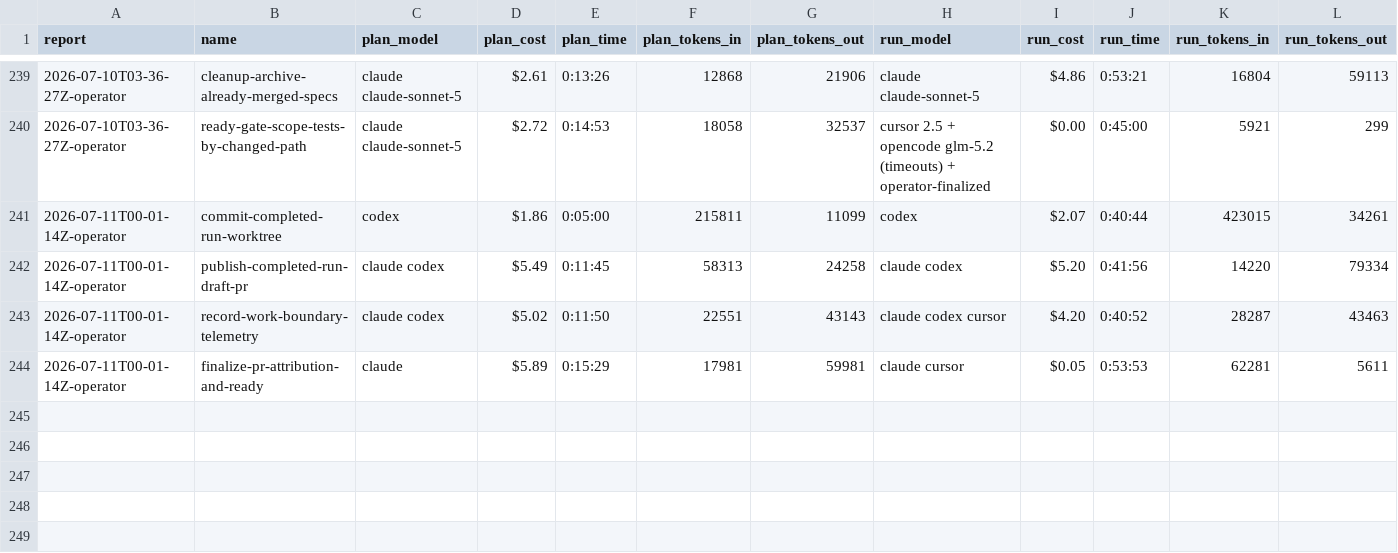
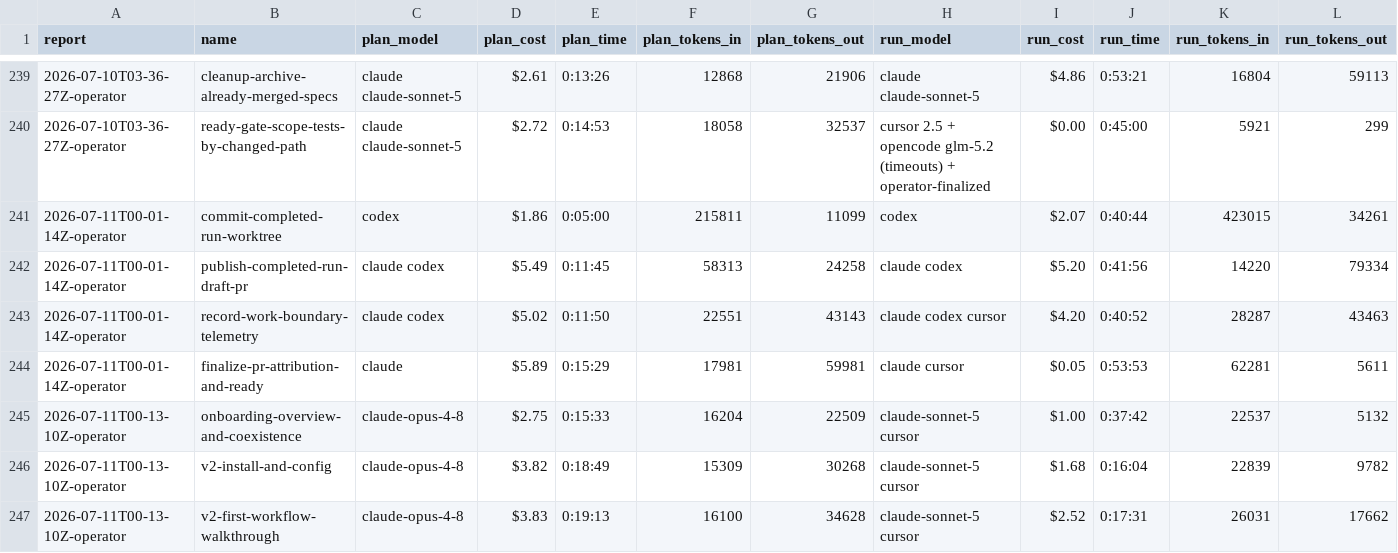
Before and after one commit to cbrenner04/jarvis, a CSV file: reports/session-costs.csv, drawn as a sheet; only a part is shown, gaps mark what is left out; rows hold the shown columns only; the diff names each change by its address in the sheet, - before the commit and + after, or states it on an @@ line.

```diff
--- a/reports/session-costs.csv
+++ b/reports/session-costs.csv
+row 245: 2026-07-11T00-13-10Z-operator | onboarding-overview-and-coexistence | claude-opus-4-8 | $2.75 | 0:15:33 | 16204 | 22509 | claude-sonnet-5 cursor | $1.00 | 0:37:42 | 22537 | 5132
+row 246: 2026-07-11T00-13-10Z-operator | v2-install-and-config | claude-opus-4-8 | $3.82 | 0:18:49 | 15309 | 30268 | claude-sonnet-5 cursor | $1.68 | 0:16:04 | 22839 | 9782
+row 247: 2026-07-11T00-13-10Z-operator | v2-first-workflow-walkthrough | claude-opus-4-8 | $3.83 | 0:19:13 | 16100 | 34628 | claude-sonnet-5 cursor | $2.52 | 0:17:31 | 26031 | 17662
```
Also changed, not shown: reports/efficiency.csv, reports/operator-costs.csv, 3 other files.
